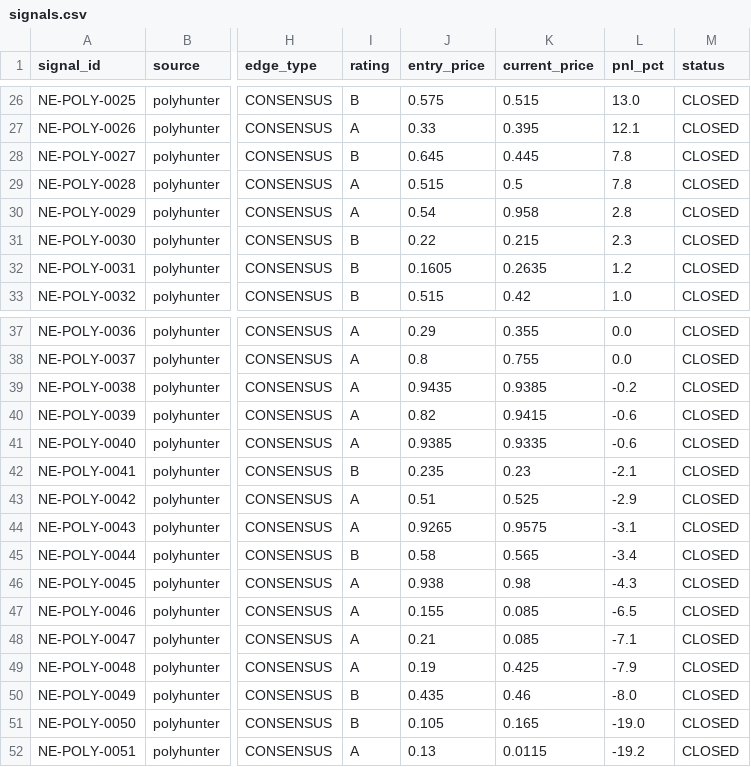
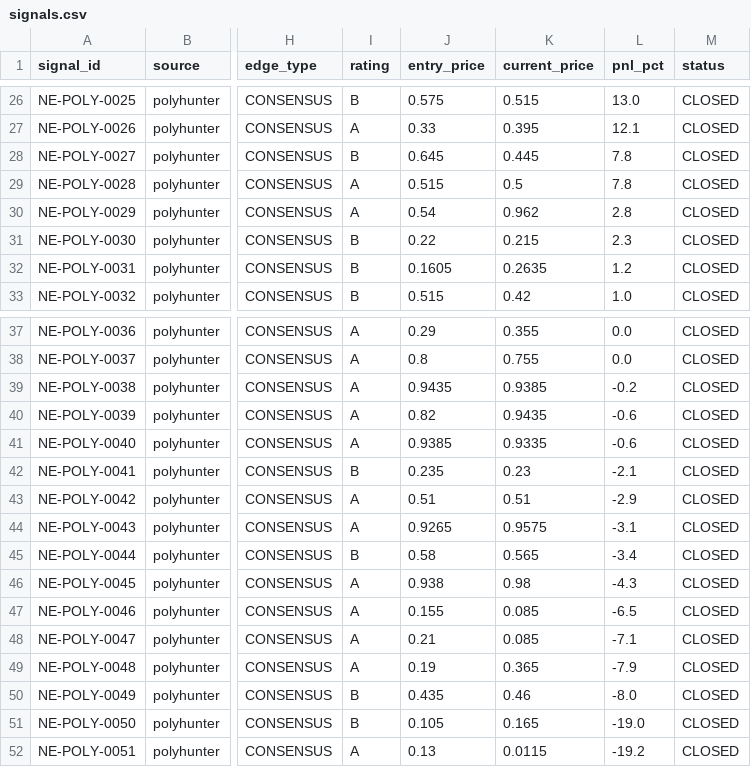
Before and after one commit to IvanMassow/edge-intel, a CSV file: signals.csv, drawn as a sheet; only a part is shown, gaps mark what is left out; the diff names each change by its address in the sheet, - before the commit and + after, or states it on an @@ line.

```diff
--- a/signals.csv
+++ b/signals.csv
-K30 (current_price): 0.958
+K30 (current_price): 0.962
-K40 (current_price): 0.9415
+K40 (current_price): 0.9435
-K43 (current_price): 0.525
+K43 (current_price): 0.51
-K49 (current_price): 0.425
+K49 (current_price): 0.365
```
Also changed, not shown: 8 other files.
